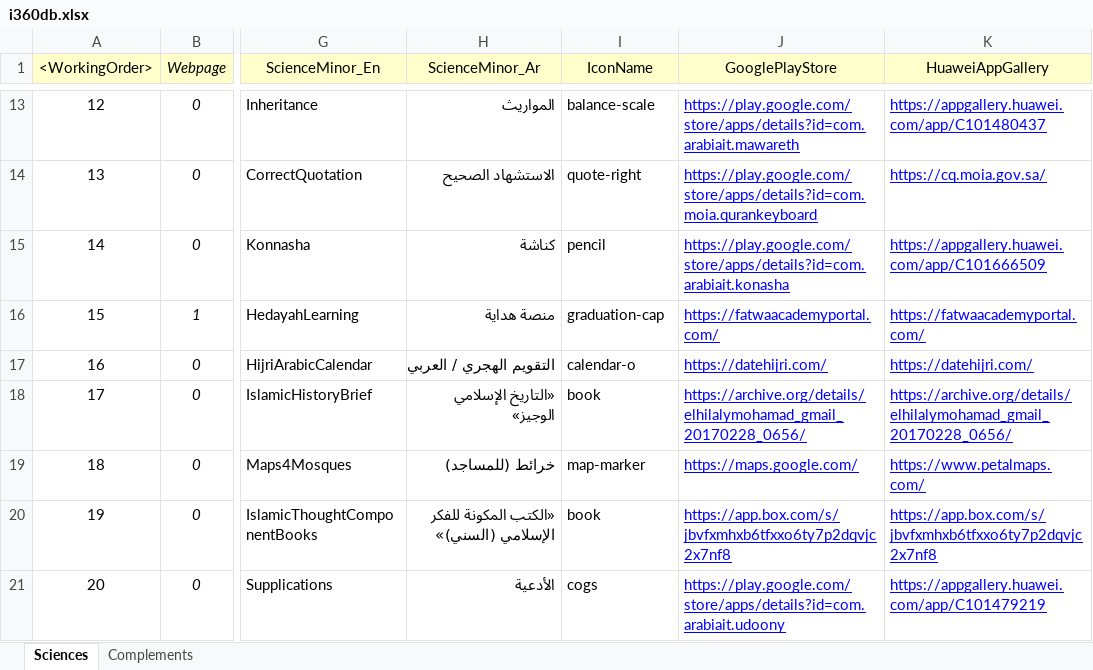
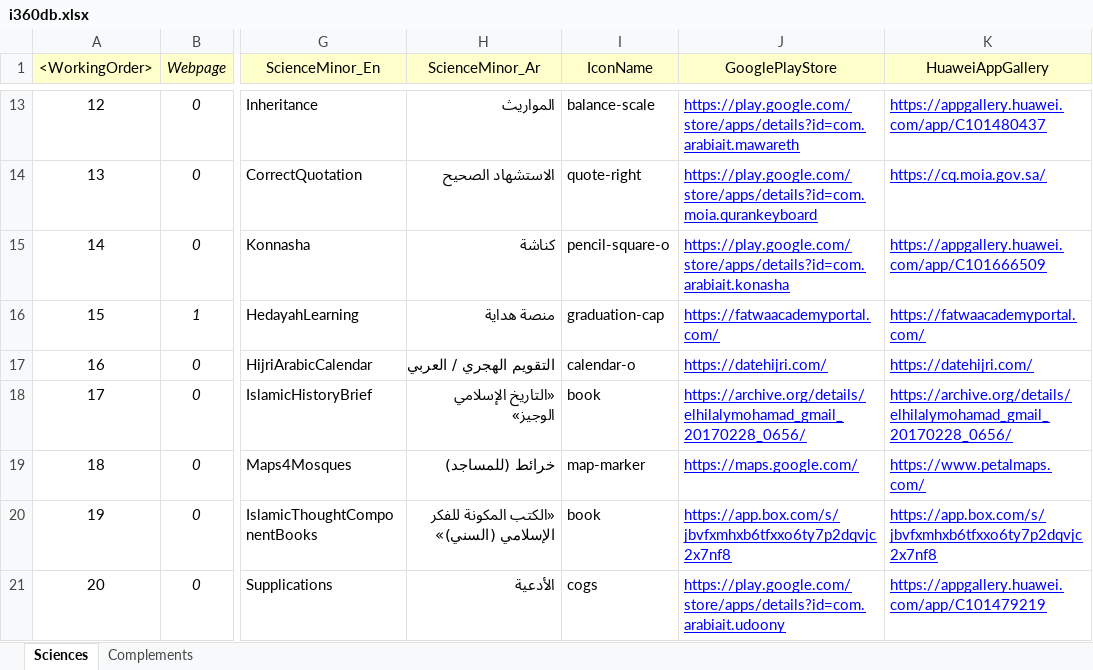
Before and after one commit to seifadin/i360, an Excel workbook: i360db/0.9.6/i360db.xlsx, sheet Sciences, drawn as a sheet; only a part is shown, gaps mark what is left out; values as stored, in another font and other column widths than the file's, no borders; the diff names each change by its address in the sheet, - before the commit and + after, or states it on an @@ line.

```diff
--- a/i360db/0.9.6/i360db.xlsx (sheet Sciences)
+++ b/i360db/0.9.6/i360db.xlsx (sheet Sciences)
-I15 (IconName): pencil
+I15 (IconName): pencil-square-o
```
Also changed, not shown: 1 other file.
